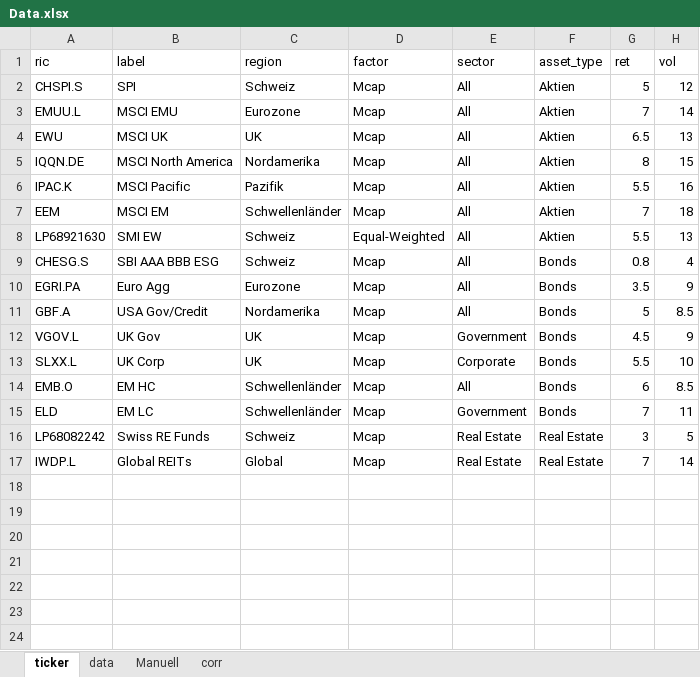
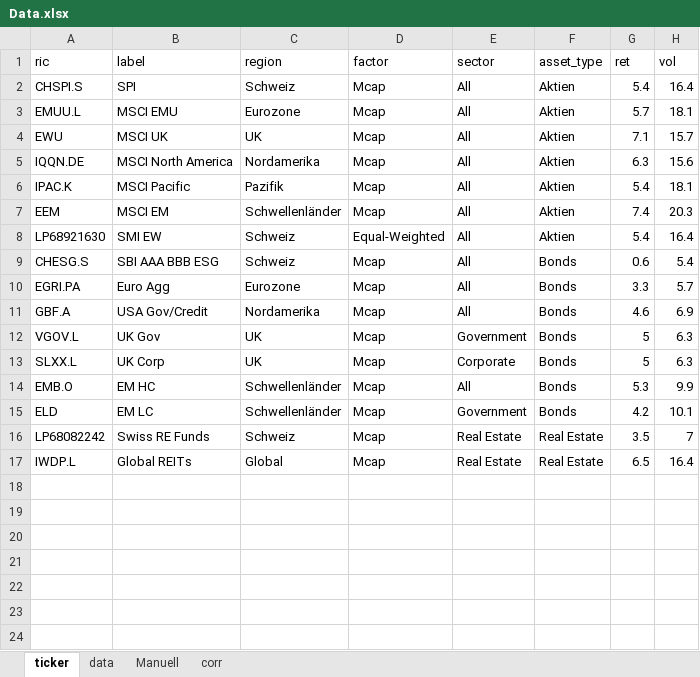
Before and after one commit to econpulse/ETFLookthrough, an Excel workbook: Data.xlsx, sheet ticker, drawn as a sheet; only a part is shown; values as stored, in another font and other column widths than the file's, no borders; the diff covers the shown part only; the diff names each change by its address in the sheet, - before the commit and + after, or states it on an @@ line.

```diff
--- a/Data.xlsx (sheet ticker)
+++ b/Data.xlsx (sheet ticker)
-G2 (ret): 5
+G2 (ret): 5.4
-H2 (vol): 12
+H2 (vol): 16.4
-G3 (ret): 7
+G3 (ret): 5.7
-H3 (vol): 14
+H3 (vol): 18.1
-G4 (ret): 6.5
+G4 (ret): 7.1
-H4 (vol): 13
+H4 (vol): 15.7
-G5 (ret): 8
+G5 (ret): 6.3
-H5 (vol): 15
+H5 (vol): 15.6
-G6 (ret): 5.5
+G6 (ret): 5.4
-H6 (vol): 16
+H6 (vol): 18.1
-G7 (ret): 7
+G7 (ret): 7.4
-H7 (vol): 18
+H7 (vol): 20.3
-G8 (ret): 5.5
+G8 (ret): 5.4
-H8 (vol): 13
+H8 (vol): 16.4
-G9 (ret): 0.8
+G9 (ret): 0.6
-H9 (vol): 4
+H9 (vol): 5.4
-G10 (ret): 3.5
+G10 (ret): 3.3
-H10 (vol): 9
+H10 (vol): 5.7
-G11 (ret): 5
+G11 (ret): 4.6
-H11 (vol): 8.5
+H11 (vol): 6.9
-G12 (ret): 4.5
+G12 (ret): 5
-H12 (vol): 9
+H12 (vol): 6.3
-G13 (ret): 5.5
+G13 (ret): 5
-H13 (vol): 10
+H13 (vol): 6.3
-G14 (ret): 6
+G14 (ret): 5.3
-H14 (vol): 8.5
+H14 (vol): 9.9
-G15 (ret): 7
+G15 (ret): 4.2
-H15 (vol): 11
+H15 (vol): 10.1
-G16 (ret): 3
+G16 (ret): 3.5
-H16 (vol): 5
+H16 (vol): 7
-G17 (ret): 7
+G17 (ret): 6.5
-H17 (vol): 14
+H17 (vol): 16.4
```
Also changed, not shown: 5 edited cells elsewhere in this sheet, sheet corr, sheet data, 4 other files.
